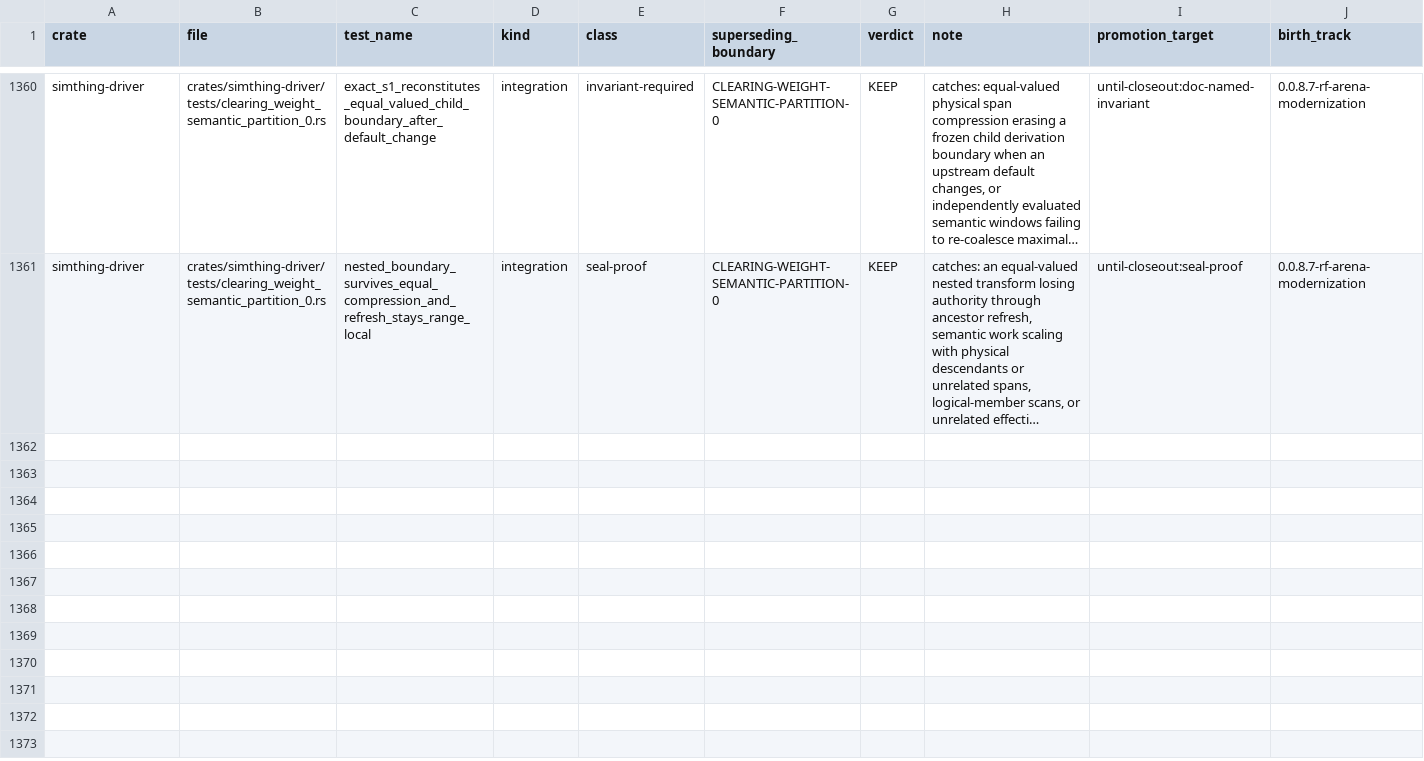
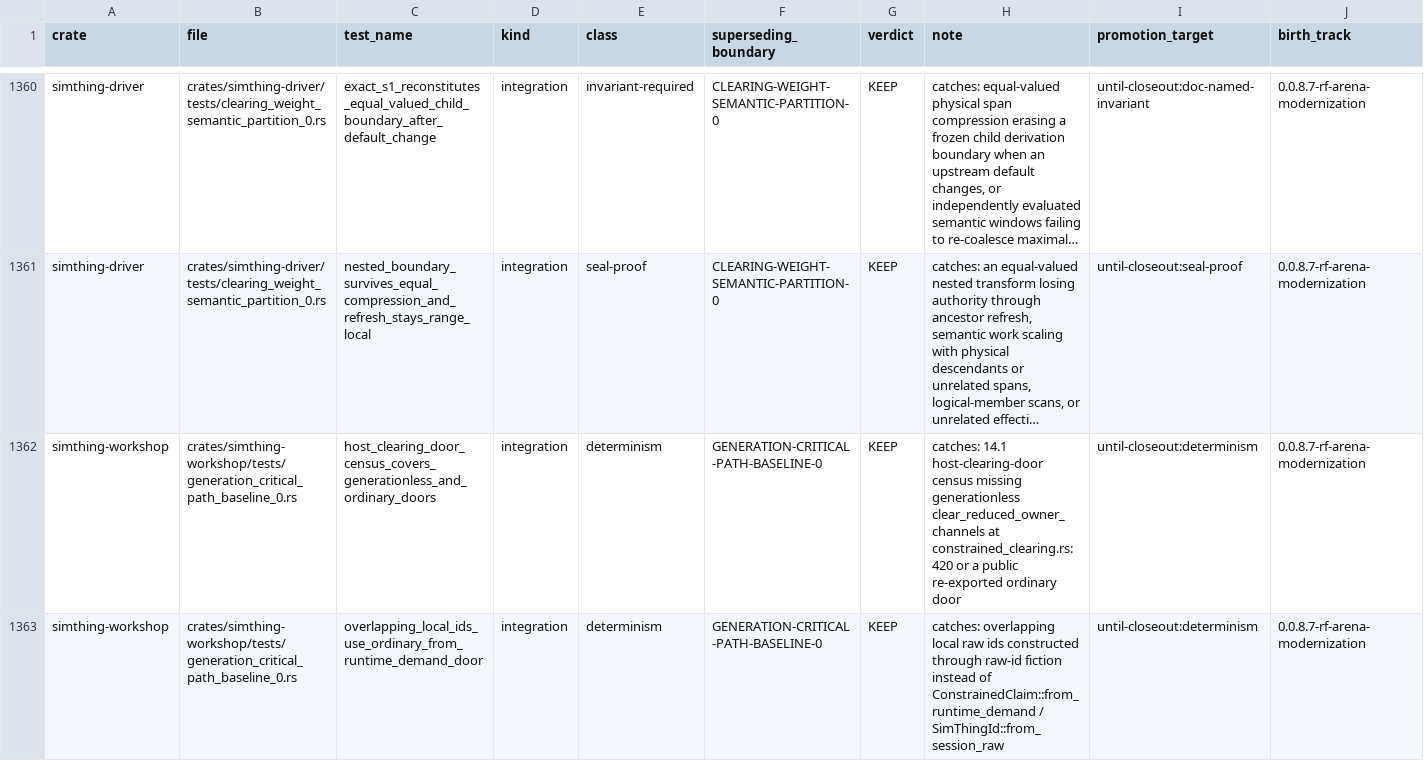
Before and after one commit to khorum08/SimThing, a TSV file: scripts/ci/test_inventory.tsv, drawn as a sheet; only a part is shown, gaps mark what is left out; long unchanged cells end in …; rows hold the shown columns only; the diff covers the shown part only; the diff names each change by its address in the sheet, - before the commit and + after, or states it on an @@ line.

Commit message:
GENERATION-CRITICAL-PATH-BASELINE-0: measure the CPU-host clearing door
Workshop instrument, door census, and dated comparator packet for 14.1. Zero production delta. Ledger converts constrained_clearing owed-measurement to measured:2026-08-31@62529076. Comparator only; not a go/no-go gate.

```diff
--- a/scripts/ci/test_inventory.tsv
+++ b/scripts/ci/test_inventory.tsv
+row 1362: simthing-workshop | crates/simthing-workshop/tests/generation_critical_path_baseline_0.rs | host_clearing_door_census_covers_generationless_and_ordinary_doors | integration | determinism | GENERATION-CRITICAL-PATH-BASELINE-0 | KEEP | catches: 14.1 host-clearing-door census missing generationless clear_reduced_owner_channels at constrained_clearing.rs:420 or a public re-exported ordinary door | until-closeout:determinism | 0.0.8.7-rf-arena-modernization
+row 1363: simthing-workshop | crates/simthing-workshop/tests/generation_critical_path_baseline_0.rs | overlapping_local_ids_use_ordinary_from_runtime_demand_door | integration | determinism | GENERATION-CRITICAL-PATH-BASELINE-0 | KEEP | catches: overlapping local raw ids constructed through raw-id fiction instead of ConstrainedClaim::from_runtime_demand / SimThingId::from_session_raw | until-closeout:determinism | 0.0.8.7-rf-arena-modernization
```
Also changed, not shown: 2 added rows elsewhere in this file, scripts/ci/anchor_reach_log.tsv, scripts/ci/closeout_artifacts.tsv, 7 other files.
